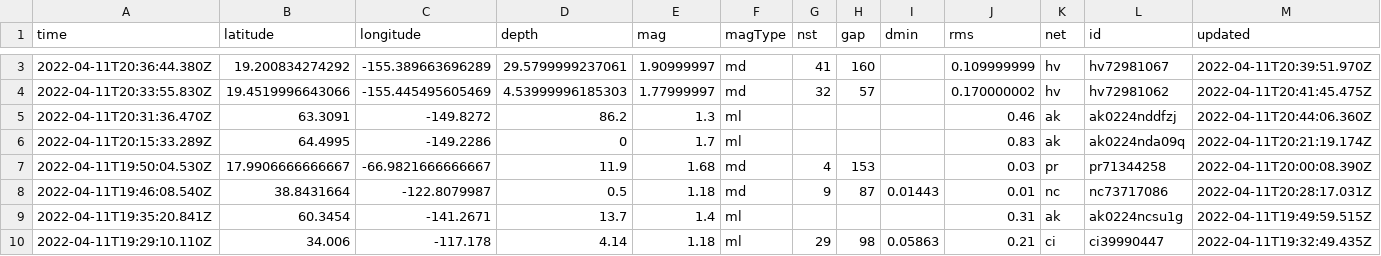
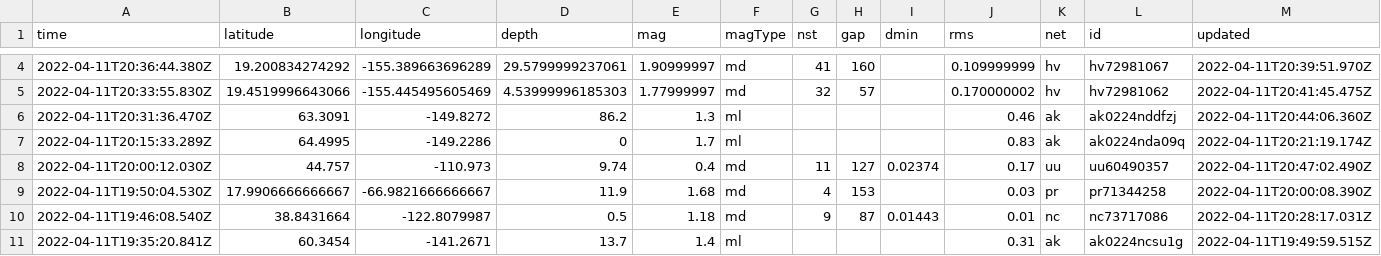
Before and after one commit to awallender/nicar22-github-actions, a CSV file: usgs_current.csv, drawn as a sheet; only a part is shown, gaps mark what is left out; the shorter side is filled out with more unchanged rows; rows hold the shown columns only; the diff covers the shown part only; the diff names each change by its address in the sheet, - before the commit and + after, or states it on an @@ line.

```diff
--- a/usgs_current.csv
+++ b/usgs_current.csv
+row 8: 2022-04-11T20:00:12.030Z | 44.757 | -110.973 | 9.74 | 0.4 | md | 11 | 127 | 0.02374 | 0.17 | uu | uu60490357 | 2022-04-11T20:47:02.490Z
```
Also changed, not shown: 3 added rows, 2 removed rows and 10 edited cells elsewhere in this file, 1 other file.
